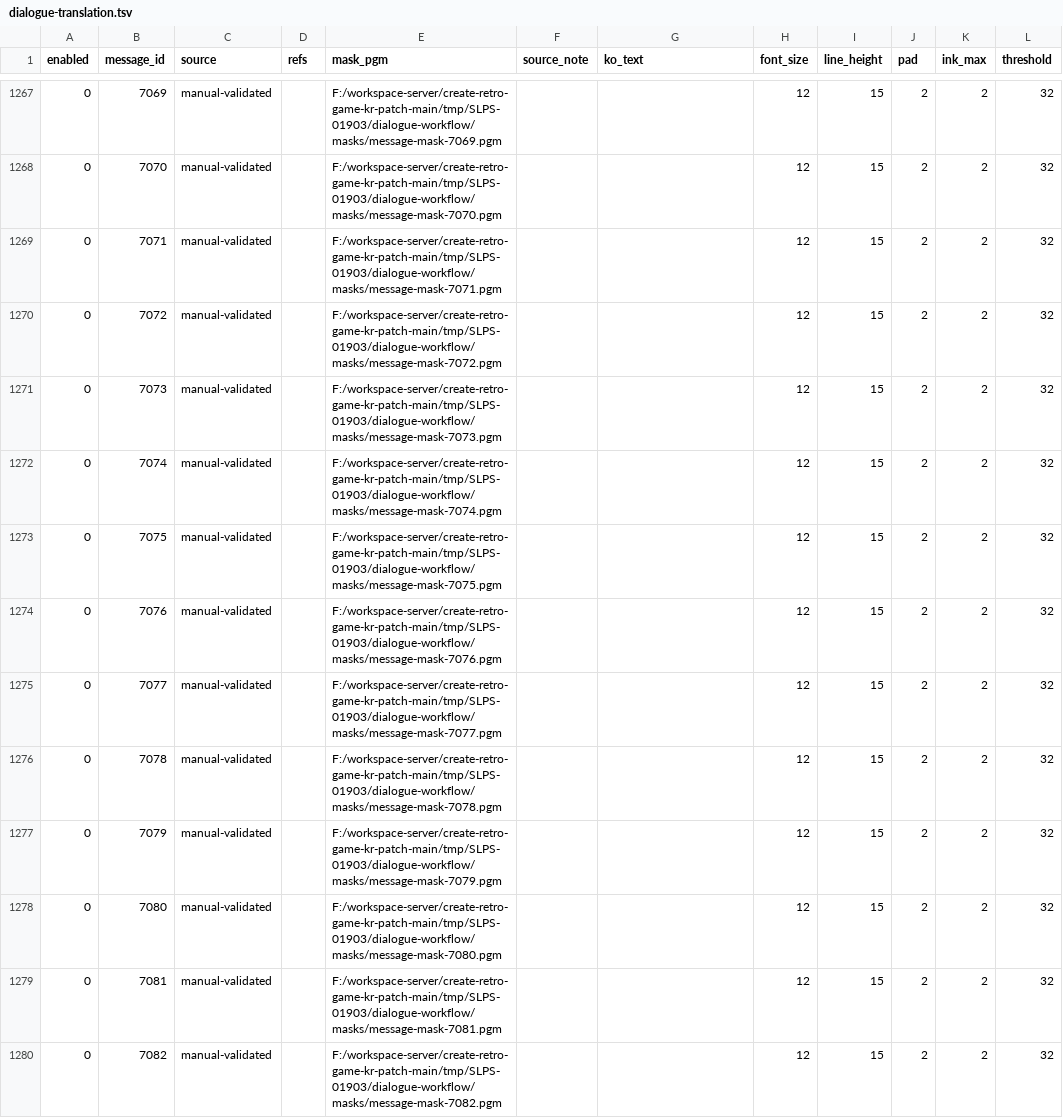
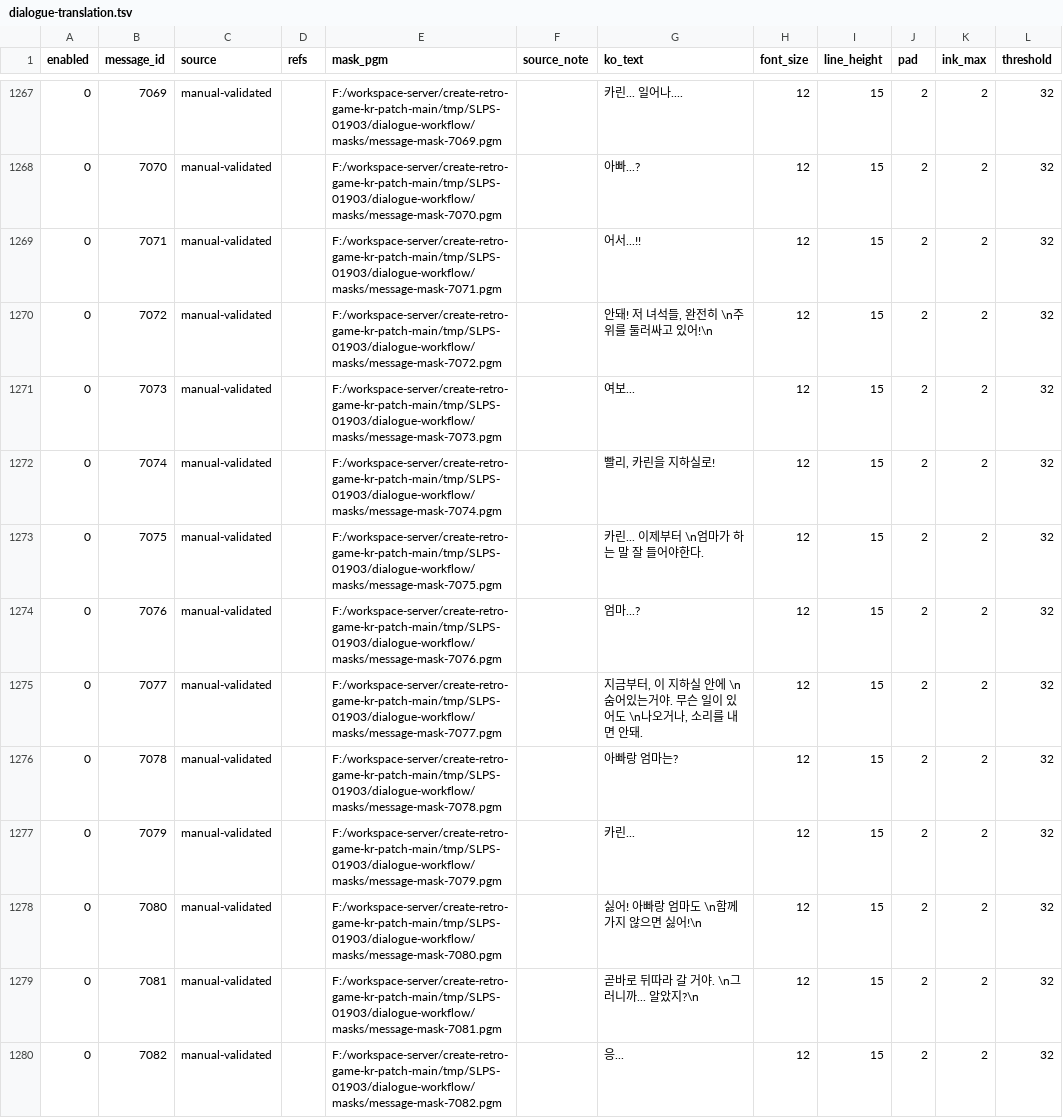
Before and after one commit to mmzz2-kuro/ft2-korean, a TSV file: trDatas/dialogue-workflow/dialogue-translation.tsv, drawn as a sheet; only a part is shown, gaps mark what is left out; the diff covers the shown part only; the diff names each change by its address in the sheet, - before the commit and + after, or states it on an @@ line.

```diff
--- a/trDatas/dialogue-workflow/dialogue-translation.tsv
+++ b/trDatas/dialogue-workflow/dialogue-translation.tsv
-G1267 (ko_text): (empty)
+G1267 (ko_text): 카린... 일어나....
-G1268 (ko_text): (empty)
+G1268 (ko_text): 아빠...?
-G1269 (ko_text): (empty)
+G1269 (ko_text): 어서...!!
-G1270 (ko_text): (empty)
+G1270 (ko_text): 안돼! 저 녀석들, 완전히 \n주위를 둘러싸고 있어!\n
-G1271 (ko_text): (empty)
+G1271 (ko_text): 여보...
-G1272 (ko_text): (empty)
+G1272 (ko_text): 빨리, 카린을 지하실로!
-G1273 (ko_text): (empty)
+G1273 (ko_text): 카린... 이제부터 \n엄마가 하는 말 잘 들어야한다.
-G1274 (ko_text): (empty)
+G1274 (ko_text): 엄마...?
-G1275 (ko_text): (empty)
+G1275 (ko_text): 지금부터, 이 지하실 안에 \n숨어있는거야. 무슨 일이 있어도 \n나오거나, 소리를 내면 안돼.
-G1276 (ko_text): (empty)
+G1276 (ko_text): 아빠랑 엄마는?
-G1277 (ko_text): (empty)
+G1277 (ko_text): 카린...
-G1278 (ko_text): (empty)
+G1278 (ko_text): 싫어! 아빠랑 엄마도 \n함께 가지 않으면 싫어!\n
-G1279 (ko_text): (empty)
+G1279 (ko_text): 곧바로 뒤따라 갈 거야. \n그러니까... 알았지?\n
-G1280 (ko_text): (empty)
+G1280 (ko_text): 응...
```
Also changed, not shown: 63 edited cells elsewhere in this file.
